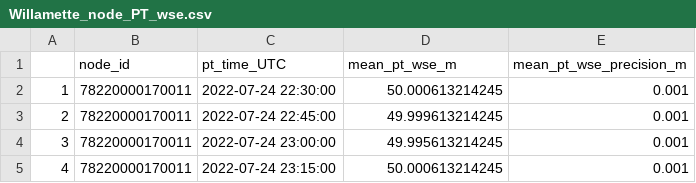
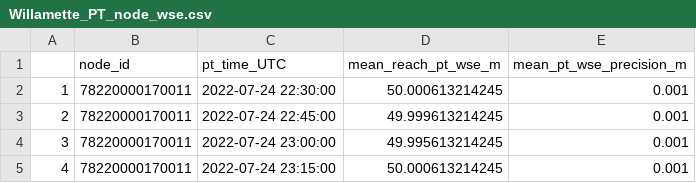
Before and after one commit to cjgleason/calval_toolbox, a CSV file: Willamette/SWORD products/node/Willamette_PT_node_wse.csv (was Willamette/SWORD products/node/Willamette_node_PT_wse.csv), drawn as a sheet; only a part is shown.

```diff
--- a/Willamette/SWORD products/node/Willamette_node_PT_wse.csv
+++ b/Willamette/SWORD products/node/Willamette_PT_node_wse.csv
@@ -1,2 +1,2 @@
-"","node_id","pt_time_UTC","mean_pt_wse_m","mean_pt_wse_precision_m"
+"","node_id","pt_time_UTC","mean_reach_pt_wse_m","mean_pt_wse_precision_m"
 "1","78220000170011","2022-07-24 22:30:00",50.000613214245,0.001
```
Also changed, not shown: Willamette/SWORD products/reach/Willamette_PT_reach_wse.csv, 11 other files.
